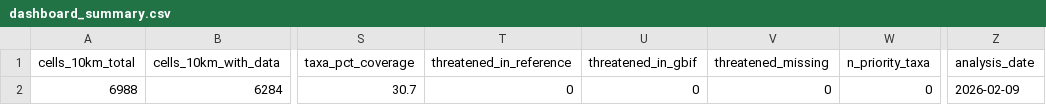
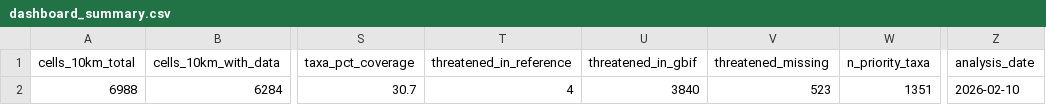
Before and after one commit to GBIF-Sweden/gbif_gap_finder, a CSV file: output/tables/dashboard_summary.csv, drawn as a sheet; only a part is shown, gaps mark what is left out; the diff names each change by its address in the sheet, - before the commit and + after, or states it on an @@ line.

```diff
--- a/output/tables/dashboard_summary.csv
+++ b/output/tables/dashboard_summary.csv
-T2 (threatened_in_reference): 0
+T2 (threatened_in_reference): 4
-U2 (threatened_in_gbif): 0
+U2 (threatened_in_gbif): 3840
-V2 (threatened_missing): 0
+V2 (threatened_missing): 523
-W2 (n_priority_taxa): 0
+W2 (n_priority_taxa): 1351
-Z2 (analysis_date): 2026-02-09
+Z2 (analysis_date): 2026-02-10
```
Also changed, not shown: 51 other files.
